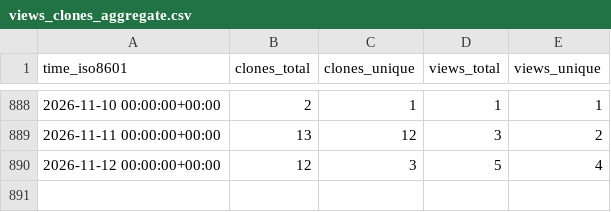
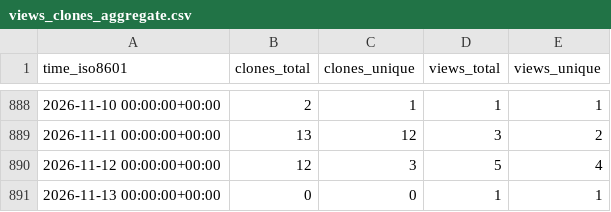
Before and after one commit to meetbryce/open-source-slack-ai--gh-stats, a CSV file: meetbryce/open-source-slack-ai/ghrs-data/views_clones_aggregate.csv, drawn as a sheet; only a part is shown, gaps mark what is left out.

```diff
--- a/meetbryce/open-source-slack-ai/ghrs-data/views_clones_aggregate.csv
+++ b/meetbryce/open-source-slack-ai/ghrs-data/views_clones_aggregate.csv
@@ -890 +890,2 @@ time_iso8601,clones_total,clones_unique,views_total,views_unique
 2026-11-12 00:00:00+00:00,12,3,5,4
+2026-11-13 00:00:00+00:00,0,0,1,1
```
Also changed, not shown: 1 other file.
